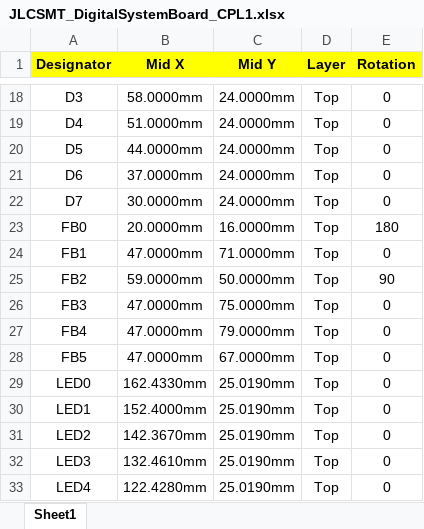
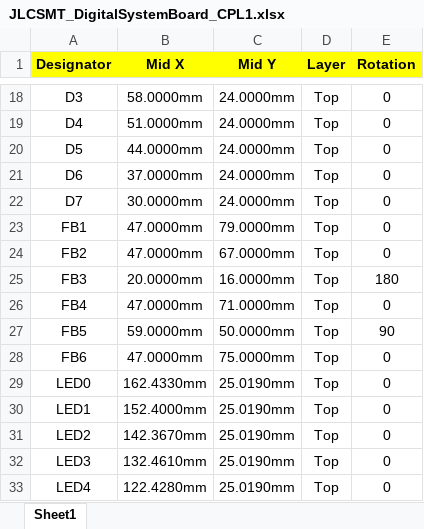
Before and after one commit to thanhtuan2503/digitalSystemBoard, an Excel workbook: digitalSystemBoard/JLCSMT_DigitalSystemBoard_CPL1.xlsx, sheet Sheet1, drawn as a sheet; only a part is shown, gaps mark what is left out; values as stored, in another font and other column widths than the file's, no borders; removed rows and columns are numbered as before the commit, all else as after; the diff names each change by its address in the sheet, - before the commit and + after, or states it on an @@ line.

```diff
--- a/digitalSystemBoard/JLCSMT_DigitalSystemBoard_CPL1.xlsx (sheet Sheet1)
+++ b/digitalSystemBoard/JLCSMT_DigitalSystemBoard_CPL1.xlsx (sheet Sheet1)
-row 23: FB0 | 20.0000mm | 16.0000mm | Top | 180
-C23 (Mid Y): 71.0000mm
+C23 (Mid Y): 79.0000mm
-B24 (Mid X): 59.0000mm
+B24 (Mid X): 47.0000mm
-C24 (Mid Y): 50.0000mm
+C24 (Mid Y): 67.0000mm
-E24 (Rotation): 90
+E24 (Rotation): 0
-B25 (Mid X): 47.0000mm
+B25 (Mid X): 20.0000mm
-C25 (Mid Y): 75.0000mm
+C25 (Mid Y): 16.0000mm
-E25 (Rotation): 0
+E25 (Rotation): 180
-C26 (Mid Y): 79.0000mm
+C26 (Mid Y): 71.0000mm
-B27 (Mid X): 47.0000mm
+B27 (Mid X): 59.0000mm
-C27 (Mid Y): 67.0000mm
+C27 (Mid Y): 50.0000mm
-E27 (Rotation): 0
+E27 (Rotation): 90
+row 28: FB6 | 47.0000mm | 75.0000mm | Top | 0
```
Also changed, not shown: 12 other files.
